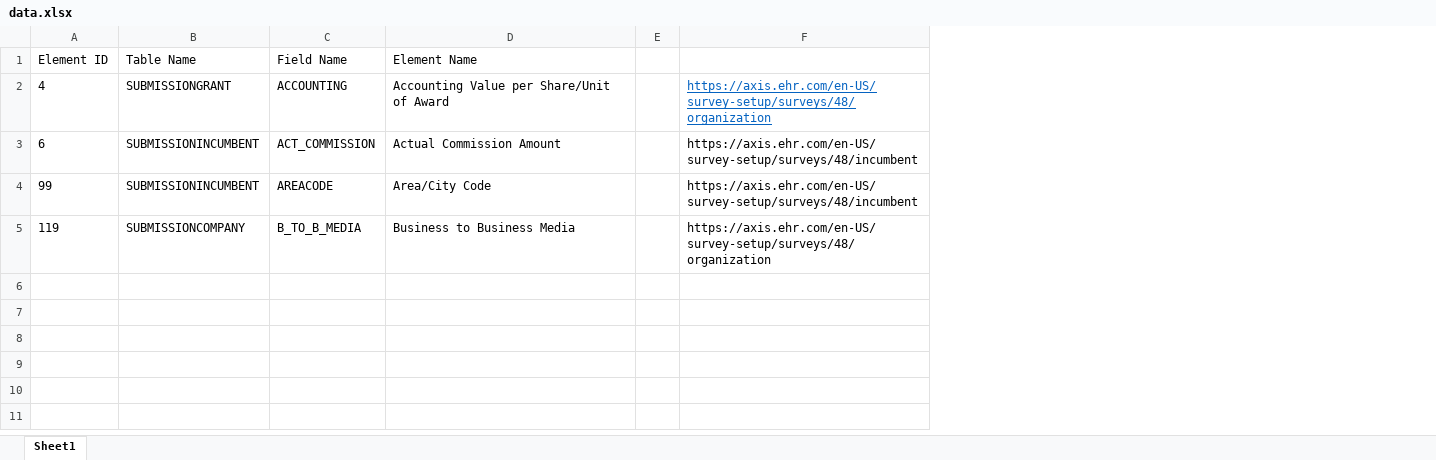
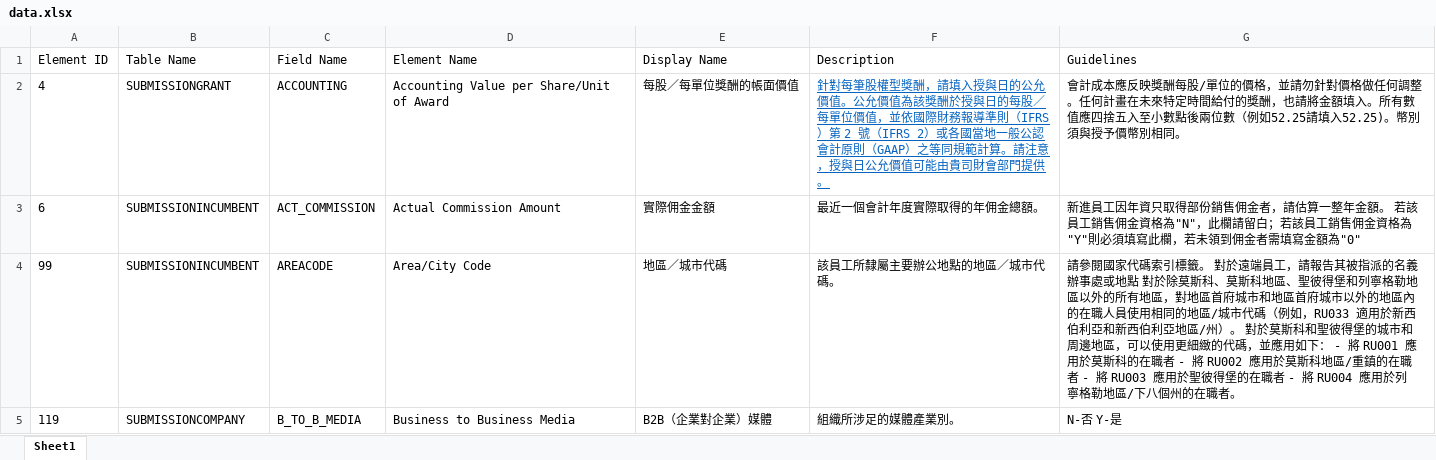
Before and after one commit to czvein17/UDM---Automation, an Excel workbook: src/data.xlsx, sheet Sheet1, drawn as a sheet; values as stored, in another font and other column widths than the file's, no borders; removed rows and columns are numbered as before the commit, all else as after; the diff names each change by its address in the sheet, - before the commit and + after, or states it on an @@ line.

Commit message:
data

```diff
--- a/src/data.xlsx (sheet Sheet1)
+++ b/src/data.xlsx (sheet Sheet1)
-column E, empty
-column F, rows 2-5: https://axis.ehr.com/en-US/survey-setup/surveys/48/organization | https://axis.ehr.com/en-US/survey-setup/surveys/48/incumbent | https://axis.ehr.com/en-US/survey-setup/surveys/48/incumbent | https://axis.ehr.com/en-US/survey-setup/surveys/48/organization
+column E (Display Name), rows 2-5: 每股／每單位獎酬的帳面價值 | 實際佣金金額 | 地區／城市代碼 | B2B（企業對企業）媒體
+column F (Description), rows 2-5: 針對每筆股權型獎酬，請填入授與日的公允價值。公允價值為該獎酬於授與日的每股／每單位價值，並依國際財務報導準則（IFRS）第 2 號（IFRS 2）或各國當地一般公認會計原則（GAAP）之等同規範計算。請注意，授與日公允價值可能由貴司財會部門提供。 | 最近一個會計年度實際取得的年佣金總額。 | 該員工所隸屬主要辦公地點的地區／城市代碼。 | 組織所涉足的媒體產業別。
+column G (Guidelines), rows 2-5: 會計成本應反映獎酬每股/單位的價格，並請勿針對價格做任何調整。任何計畫在未來特定時間給付的獎酬，也請將金額填入。所有數值應四捨五入至小數點後兩位數（例如52.25請填入52.25)。幣別須與授予價幣別相同。 | 新進員工因年資只取得部份銷售佣金者，請估算一整年金額。 若該員工銷售佣金資格為"N"，此欄請留白；若該員工銷售佣金資格為"Y"則必須填寫此欄，若未領到佣金者需填寫金額為"0" | 請參閱國家代碼索引標籤。 對於遠端員工，請報告其被指派的名義辦事處或地點 對於除莫斯科、莫斯科地區、聖彼得堡和列寧格勒地區以外的所有地區，對地區首府城市和地區首府城市以外的地區內的在職人員使用相同的地區/城市代碼（例如，RU033 適用於新西伯利亞和新西伯利亞地區/州）。 對於莫斯科和聖彼得堡的城市和周邊地區，可以使用更細緻的代碼，並應用如下： - 將 RU001 應用於莫斯科的在職者 - 將 RU002 應用於莫斯科地區/重鎮的在職者 - 將 RU003 應用於聖彼得堡的在職者 - 將 RU004 應用於列寧格勒地區/下八個州的在職者。 | N-否 Y-是
```
